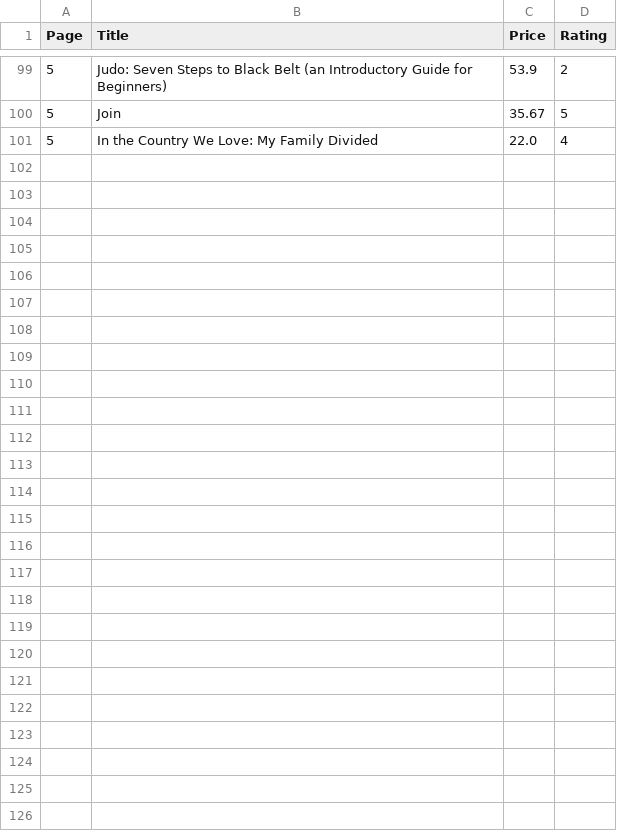
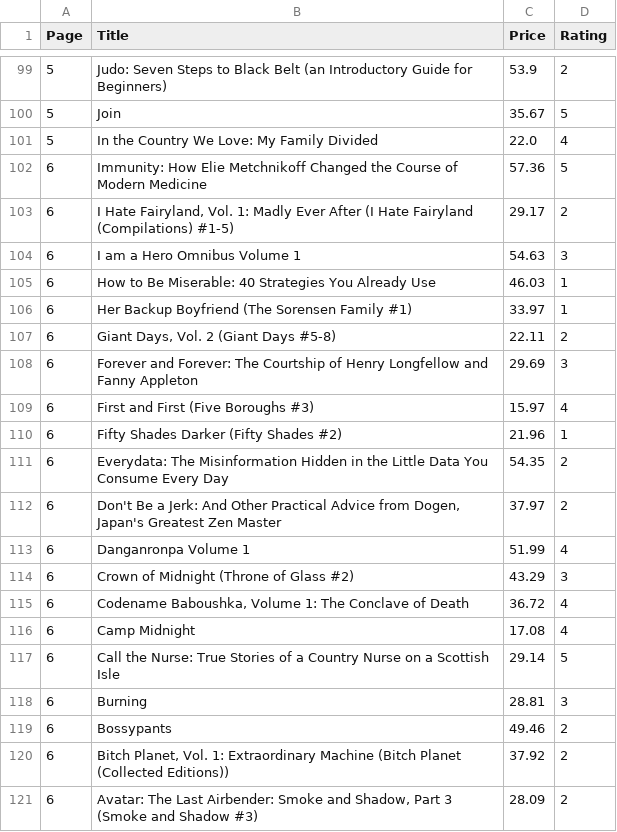
Before and after one commit to Shrishti2401/data_automation_pipeline, a CSV file: cleaned_books.csv, drawn as a sheet; only a part is shown, gaps mark what is left out.

```diff
--- a/cleaned_books.csv
+++ b/cleaned_books.csv
@@ -101 +101,21 @@ Page,Title,Price,Rating
 5,In the Country We Love: My Family Divided,22.0,4
+6,Immunity: How Elie Metchnikoff Changed the Course of Modern Medicine,57.36,5
+6,"I Hate Fairyland, Vol. 1: Madly Ever After (I Hate Fairyland (Compilations) #1-5)",29.17,2
+6,I am a Hero Omnibus Volume 1,54.63,3
+6,How to Be Miserable: 40 Strategies You Already Use,46.03,1
+6,Her Backup Boyfriend (The Sorensen Family #1),33.97,1
+6,"Giant Days, Vol. 2 (Giant Days #5-8)",22.11,2
+6,Forever and Forever: The Courtship of Henry Longfellow and Fanny Appleton,29.69,3
+6,First and First (Five Boroughs #3),15.97,4
+6,Fifty Shades Darker (Fifty Shades #2),21.96,1
+6,Everydata: The Misinformation Hidden in the Little Data You Consume Every Day,54.35,2
+6,"Don't Be a Jerk: And Other Practical Advice from Dogen, Japan's Greatest Zen Master",37.97,2
+6,Danganronpa Volume 1,51.99,4
+6,Crown of Midnight (Throne of Glass #2),43.29,3
+6,"Codename Baboushka, Volume 1: The Conclave of Death",36.72,4
+6,Camp Midnight,17.08,4
+6,Call the Nurse: True Stories of a Country Nurse on a Scottish Isle,29.14,5
+6,Burning,28.81,3
+6,Bossypants,49.46,2
+6,"Bitch Planet, Vol. 1: Extraordinary Machine (Bitch Planet (Collected Editions))",37.92,2
+6,"Avatar: The Last Airbender: Smoke and Shadow, Part 3 (Smoke and Shadow #3)",28.09,2
```
Also changed, not shown: books_to_scrape.csv, 1 other file.
